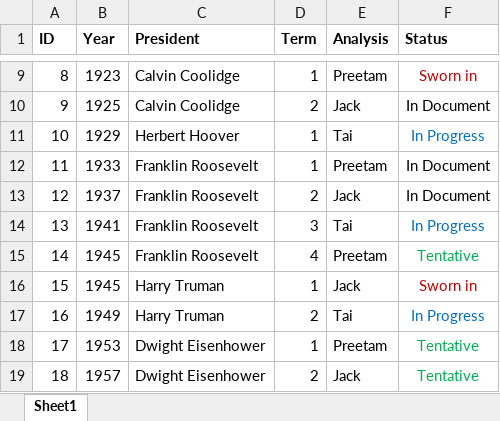
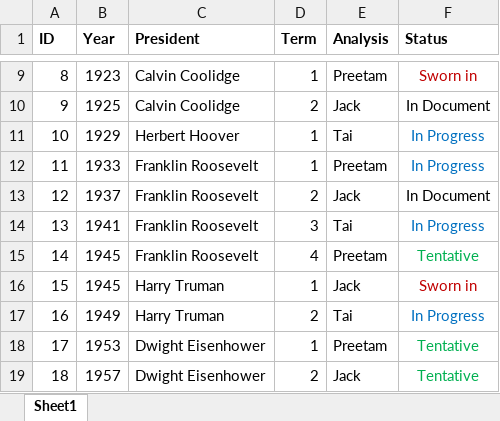
Before and after one commit to taishanahan/Pres-Inaug-Project, an Excel workbook: Team Roles.xlsx, sheet Sheet1, drawn as a sheet; only a part is shown, gaps mark what is left out; values as stored, in another font and other column widths than the file's, no borders; the diff names each change by its address in the sheet, - before the commit and + after, or states it on an @@ line.

Commit message:
Started Documenting FDR_1

```diff
--- a/Team Roles.xlsx (sheet Sheet1)
+++ b/Team Roles.xlsx (sheet Sheet1)
-F12 (Status): In Document
+F12 (Status): In Progress
-F12 text colour: black
+F12 text colour: #0070C0
```
Also changed, not shown: 1 other file.
